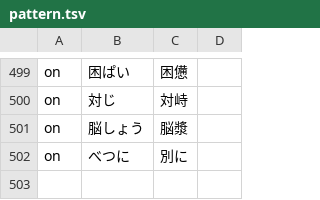
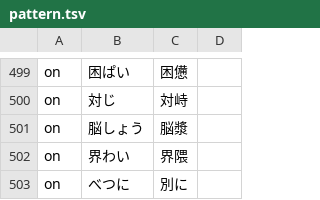
Before and after one commit to Nekomoekissaten-SUB/nekomoe-jp-formatter, a TSV file: dist/pattern.tsv, drawn as a sheet; only a part is shown, gaps mark what is left out; the diff names each change by its address in the sheet, - before the commit and + after, or states it on an @@ line.

Commit message:
add kaiwai

```diff
--- a/dist/pattern.tsv
+++ b/dist/pattern.tsv
+row 502: on | 界わい | 界隈
```
